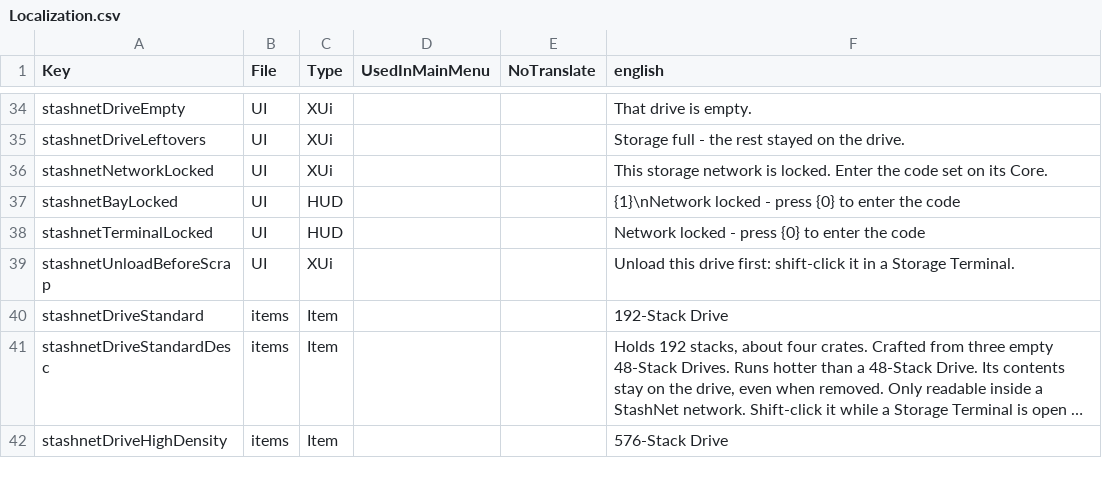
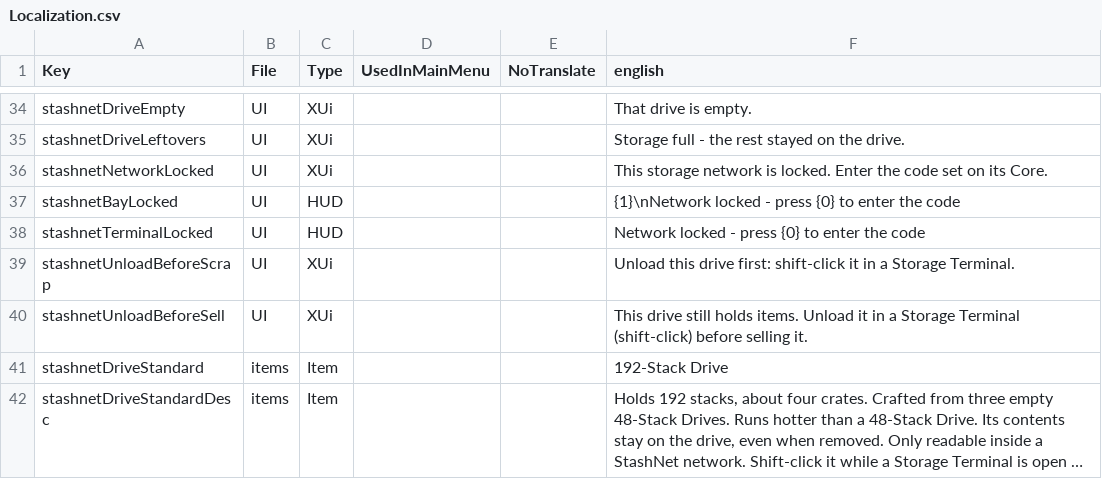
Before and after one commit to Coop25/StashNet, a CSV file: Mod/Config/Localization.csv, drawn as a sheet; only a part is shown, gaps mark what is left out; the shorter side is filled out with more unchanged rows; long unchanged cells end in …; the diff names each change by its address in the sheet, - before the commit and + after, or states it on an @@ line.

```diff
--- a/Mod/Config/Localization.csv
+++ b/Mod/Config/Localization.csv
+row 40: stashnetUnloadBeforeSell | UI | XUi |  |  | This drive still holds items. Unload it in a Storage Terminal (shift-click) before selling it.
```
Also changed, not shown: 6 other files.
